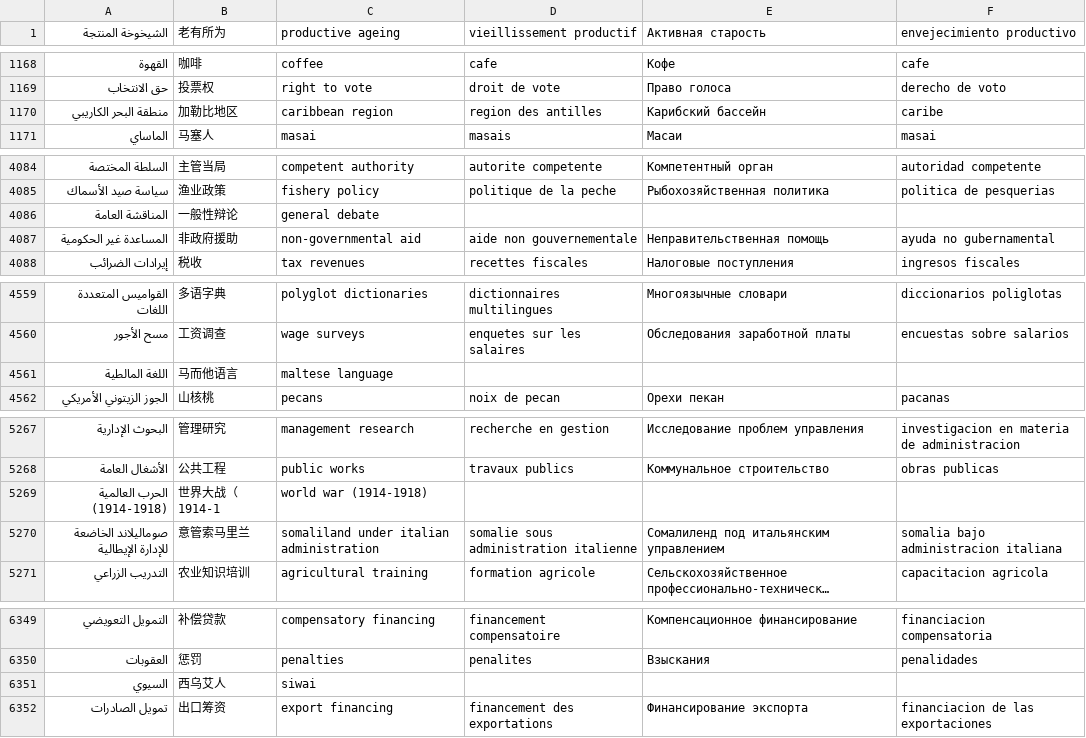
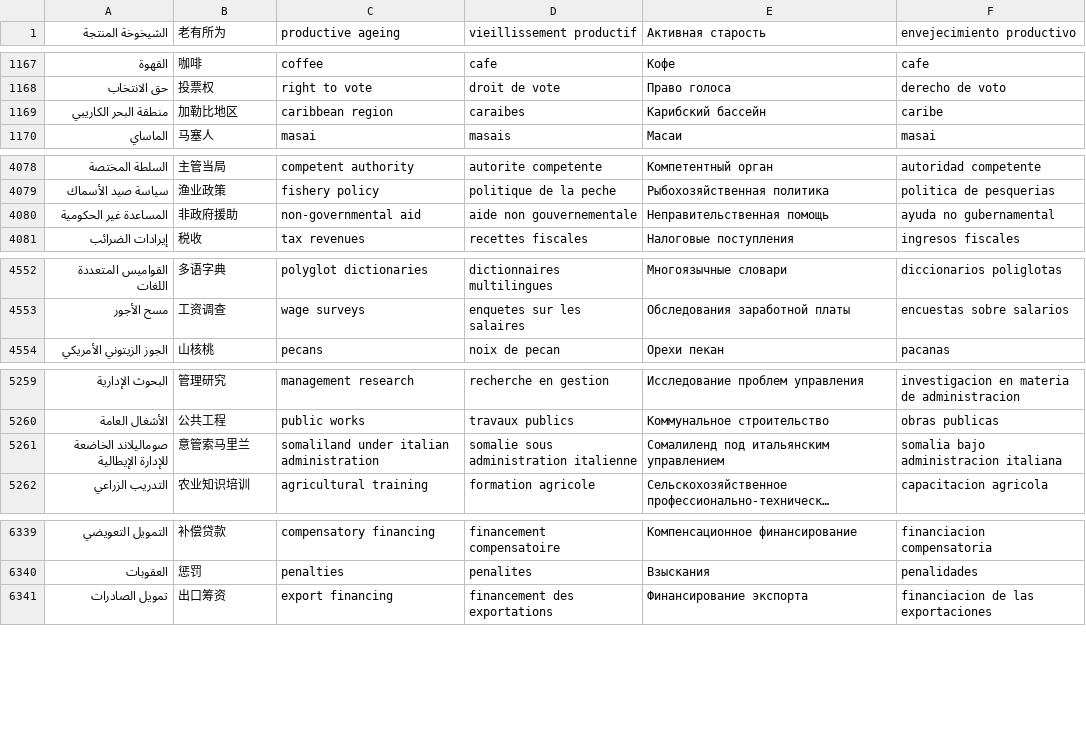
Before and after one commit to alexrutherford/unthesaurus_scraping, a CSV file: out.csv, drawn as a sheet; only a part is shown, gaps mark what is left out; long unchanged cells end in …; the diff covers the shown part only.

```diff
--- a/out.csv
+++ b/out.csv
@@ -1169,3 +1168,3 @@
 حق الانتخاب	投票权	right to vote	droit de vote	Право голоса	derecho de voto
-منطقة البحر الكاريبي	加勒比地区	caribbean region	region des antilles	Карибский бассейн	caribe
+منطقة البحر الكاريبي	加勒比地区	caribbean region	caraibes	Карибский бассейн	caribe
 الماساي	马塞人	masai	masais	Масаи	masai
@@ -4085,3 +4079,2 @@
 سياسة صيد الأسماك	渔业政策	fishery policy	politique de la peche	Рыбохозяйственная политика	politica de pesquerias
-المناقشة العامة	一般性辩论	general debate
 المساعدة غير الحكومية	非政府援助	non-governmental aid	aide non gouvernementale	Неправительственная помощь	ayuda no gubernamental
@@ -4560,3 +4553,2 @@
 مسح الأجور	工资调查	wage surveys	enquetes sur les salaires	Обследования заработной платы	encuestas sobre salarios
-اللغة المالطية	马而他语言	maltese language
 الجوز الزيتوني الأمريكي	山核桃	pecans	noix de pecan	Орехи пекан	pacanas
@@ -5268,3 +5260,2 @@
 الأشغال العامة	公共工程	public works	travaux publics	Коммунальное строительство	obras publicas
-الحرب العالمية (1914-1918)	世界大战（1914-1	world war (1914-1918)
 صوماليلاند الخاضعة للإدارة الإيطالية	意管索马里兰	somaliland under italian administration	somalie sous administration italienne	Сомалиленд под итальянским управлением	somalia bajo administracion italiana
@@ -6350,3 +6340,2 @@
 العقوبات	惩罚	penalties	penalites	Взыскания	penalidades
-السيوي	西乌艾人	siwai
 تمويل الصادرات	出口筹资	export financing	financement des exportations	Финансирование экспорта	financiacion de las exportaciones
```
Also changed, not shown: 5 added rows and 12 removed rows elsewhere in this file, 5 other files.
